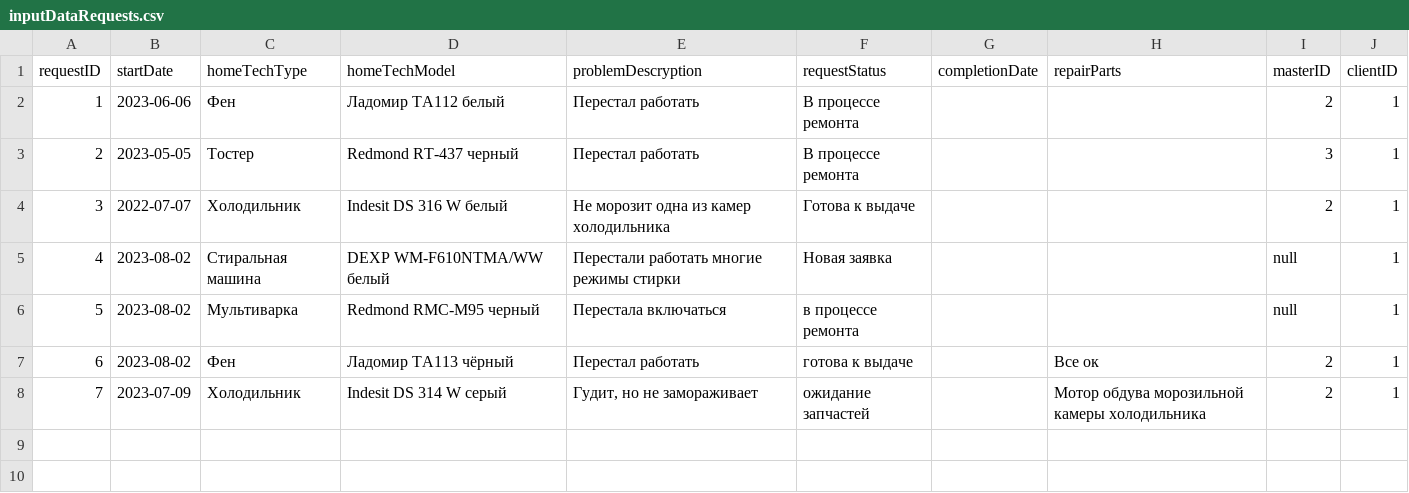
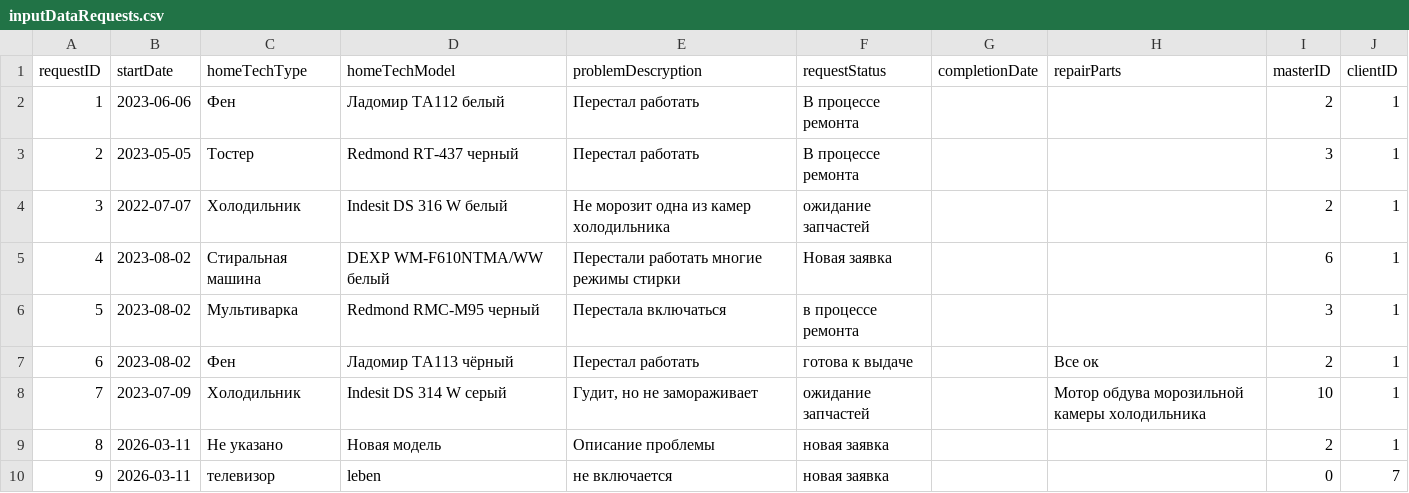
Before and after one commit to udilovakaticas-cmd/repair-requests-module, a CSV file: repair-requests-module/module1/Проект/data/inputDataRequests.csv, drawn as a sheet.

```diff
--- a/repair-requests-module/module1/Проект/data/inputDataRequests.csv
+++ b/repair-requests-module/module1/Проект/data/inputDataRequests.csv
@@ -3,6 +3,8 @@ requestID;startDate;homeTechType;homeTechModel;problemDescryption;requestStatus;
 2;2023-05-05;Тостер;Redmond RT-437 черный;Перестал работать;В процессе ремонта;;;3;1
-3;2022-07-07;Холодильник;Indesit DS 316 W белый;Не морозит одна из камер холодильника;Готова к выдаче;;;2;1
-4;2023-08-02;Стиральная машина;DEXP WM-F610NTMA/WW белый;Перестали работать многие режимы стирки;Новая заявка;;;null;1
-5;2023-08-02;Мультиварка;Redmond RMC-M95 черный;Перестала включаться;в процессе ремонта;;;null;1
+3;2022-07-07;Холодильник;Indesit DS 316 W белый;Не морозит одна из камер холодильника;ожидание запчастей;;;2;1
+4;2023-08-02;Стиральная машина;DEXP WM-F610NTMA/WW белый;Перестали работать многие режимы стирки;Новая заявка;;;6;1
+5;2023-08-02;Мультиварка;Redmond RMC-M95 черный;Перестала включаться;в процессе ремонта;;;3;1
 6;2023-08-02;Фен;Ладомир ТА113 чёрный;Перестал работать;готова к выдаче;;Все ок;2;1
-7;2023-07-09;Холодильник;Indesit DS 314 W серый;Гудит, но не замораживает;ожидание запчастей;;Мотор обдува морозильной камеры холодильника;2;1
+7;2023-07-09;Холодильник;Indesit DS 314 W серый;Гудит, но не замораживает;ожидание запчастей;;Мотор обдува морозильной камеры холодильника;10;1
+8;2026-03-11;Не указано;Новая модель;Описание проблемы;новая заявка;;;2;1
+9;2026-03-11;телевизор;leben;не включается;новая заявка;;;0;7
```
Also changed, not shown: repair-requests-module/module1/Проект/data/inputDataComments.csv, repair-requests-module/module1/Проект/data/inputDataUsers.csv, 11 other files.
